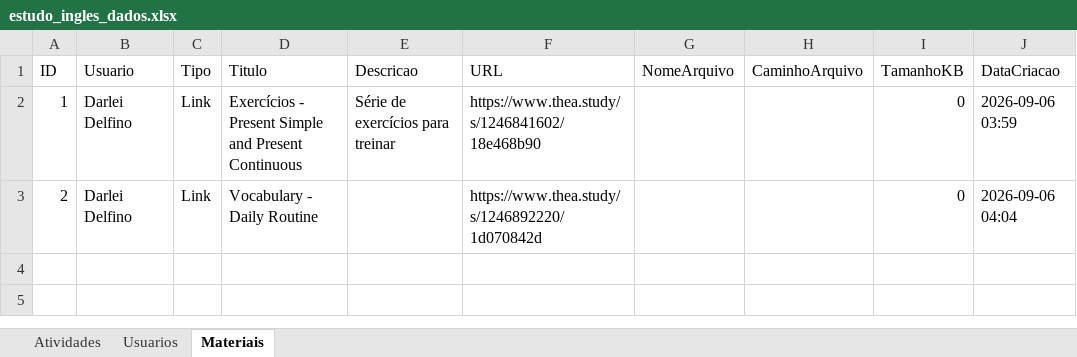
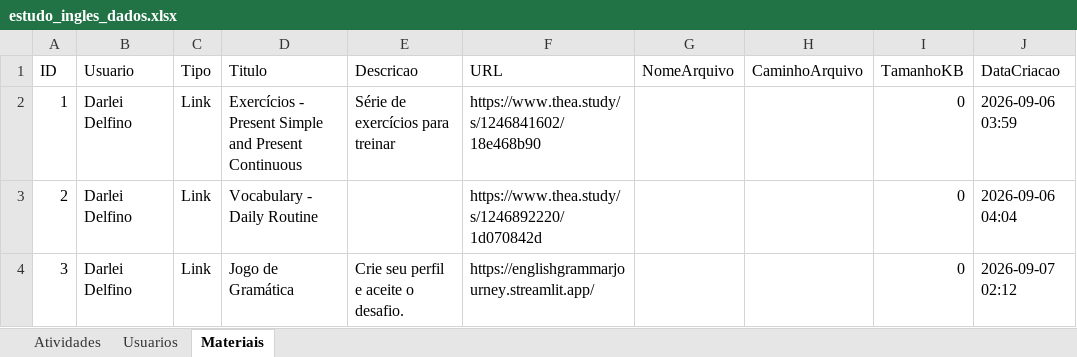
Before and after one commit to Jonh3456/englishdashboarddata, an Excel workbook: data/estudo_ingles_dados.xlsx, sheet Materiais, drawn as a sheet; values as stored, in another font and other column widths than the file's, no borders; the diff names each change by its address in the sheet, - before the commit and + after, or states it on an @@ line.

Commit message:
Adicionar material (link): Jogo de Gramática (Darlei Delfino)

```diff
--- a/data/estudo_ingles_dados.xlsx (sheet Materiais)
+++ b/data/estudo_ingles_dados.xlsx (sheet Materiais)
+row 4: 3 | Darlei Delfino | Link | Jogo de Gramática | Crie seu perfil e aceite o desafio. | https://englishgrammarjourney.streamlit.app/ |  |  | 0 | 2026-09-07 02:12
```
